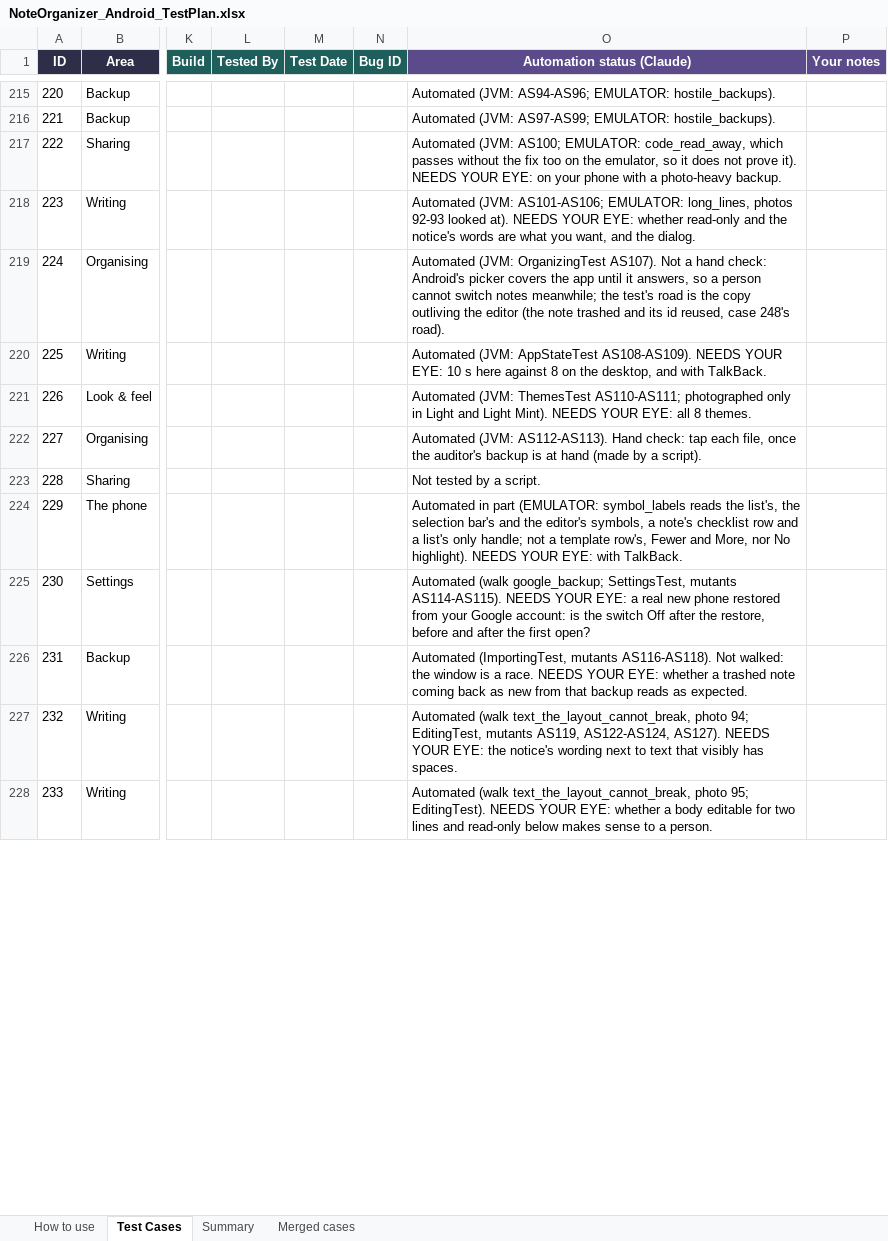
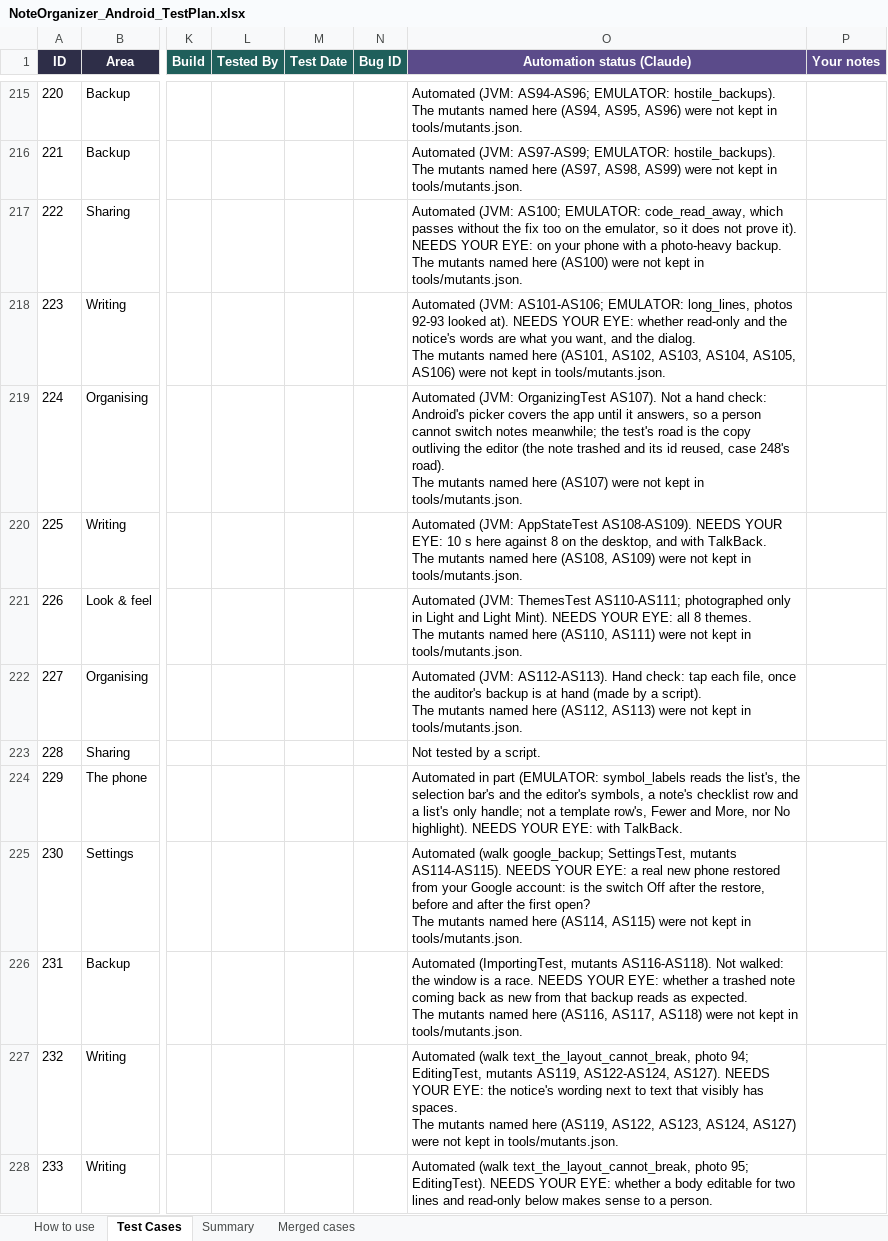
Before and after one commit to AlexandraMoldovan95/noteOrganizerForAndroid, an Excel workbook: qa/NoteOrganizer_Android_TestPlan.xlsx, sheet Test Cases, drawn as a sheet; only a part is shown, gaps mark what is left out; values as stored, in another font and other column widths than the file's, no borders; ↵ is a line break in a cell; the diff covers the shown part only; the diff names each change by its address in the sheet, - before the commit and + after, or states it on an @@ line.

```diff
--- a/qa/NoteOrganizer_Android_TestPlan.xlsx (sheet Test Cases)
+++ b/qa/NoteOrganizer_Android_TestPlan.xlsx (sheet Test Cases)
-O215 (Automation status (Claude)): …EMULATOR: hostile_backups).
+O215 (Automation status (Claude)): …EMULATOR: hostile_backups). ↵ The mutants named here (AS94, AS95, AS96) were not kept in tools/mutants.json.
-O216 (Automation status (Claude)): …EMULATOR: hostile_backups).
+O216 (Automation status (Claude)): …EMULATOR: hostile_backups). ↵ The mutants named here (AS97, AS98, AS99) were not kept in tools/mutants.json.
-O217 (Automation status (Claude)): …photo-heavy backup.
+O217 (Automation status (Claude)): …photo-heavy backup. ↵ The mutants named here (AS100) were not kept in tools/mutants.json.
-O218 (Automation status (Claude)): …the dialog.
+O218 (Automation status (Claude)): …the dialog. ↵ The mutants named here (AS101, AS102, AS103, AS104, AS105, AS106) were not kept in tools/mutants.json.
-O219 (Automation status (Claude)): …248's road).
+O219 (Automation status (Claude)): …248's road). ↵ The mutants named here (AS107) were not kept in tools/mutants.json.
-O220 (Automation status (Claude)): …with TalkBack.
+O220 (Automation status (Claude)): …with TalkBack. ↵ The mutants named here (AS108, AS109) were not kept in tools/mutants.json.
-O221 (Automation status (Claude)): …8 themes.
+O221 (Automation status (Claude)): …8 themes. ↵ The mutants named here (AS110, AS111) were not kept in tools/mutants.json.
-O222 (Automation status (Claude)): …a script).
+O222 (Automation status (Claude)): …a script). ↵ The mutants named here (AS112, AS113) were not kept in tools/mutants.json.
-O225 (Automation status (Claude)): …first open?
+O225 (Automation status (Claude)): …first open? ↵ The mutants named here (AS114, AS115) were not kept in tools/mutants.json.
-O226 (Automation status (Claude)): …as expected.
+O226 (Automation status (Claude)): …as expected. ↵ The mutants named here (AS116, AS117, AS118) were not kept in tools/mutants.json.
-O227 (Automation status (Claude)): …has spaces.
+O227 (Automation status (Claude)): …has spaces. ↵ The mutants named here (AS119, AS122, AS123, AS124, AS127) were not kept in tools/mutants.json.
```
Also changed, not shown: 139 edited cells elsewhere in this sheet, sheet How to use, 5 other files.
